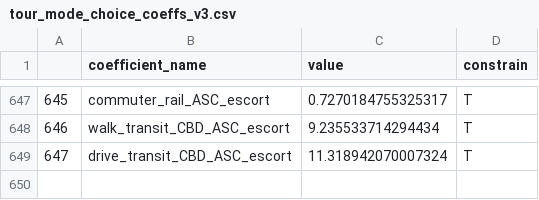
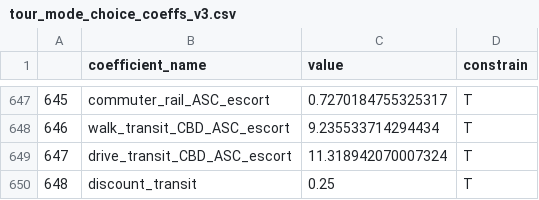
Before and after one commit to LBNL-UCB-STI/activitysim-configs-austin, a CSV file: tour_mode_choice_coeffs_v3.csv, drawn as a sheet; only a part is shown, gaps mark what is left out; the diff names each change by its address in the sheet, - before the commit and + after, or states it on an @@ line.

```diff
--- a/tour_mode_choice_coeffs_v3.csv
+++ b/tour_mode_choice_coeffs_v3.csv
+row 650: 648 | discount_transit | 0.25 | T
```
Also changed, not shown: tour_mode_choice_coeffs_template_v3.csv, trip_mode_choice.csv, 2 other files.
